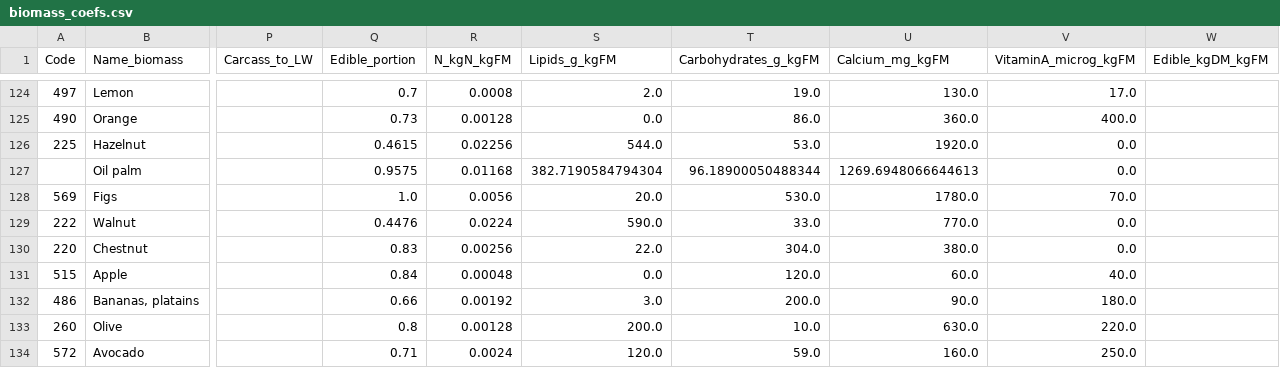
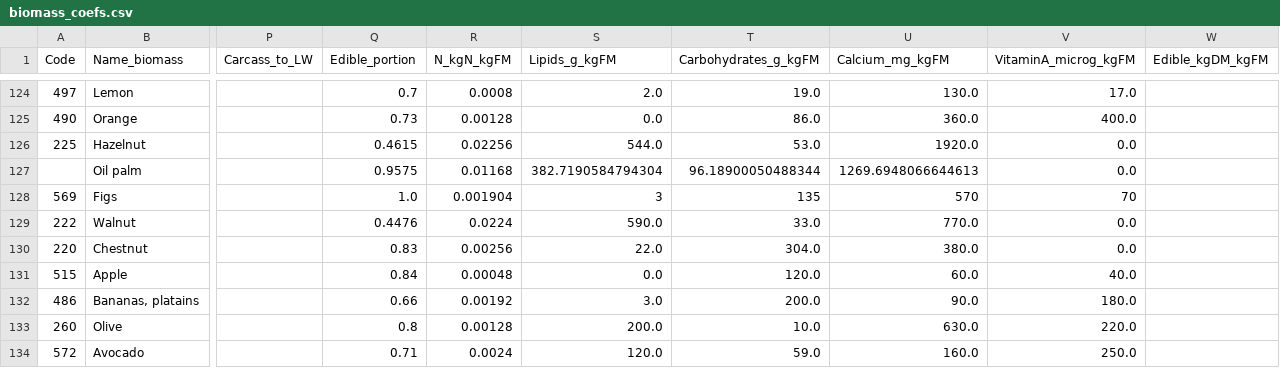
Before and after one commit to eduaguilera/whep, a CSV file: inst/extdata/harmonization/biomass_coefs.csv, drawn as a sheet; only a part is shown, gaps mark what is left out; the diff names each change by its address in the sheet, - before the commit and + after, or states it on an @@ line.

Commit message:
fix(coefs): use edible raw-fig reference composition
Refs #752. Replace fig food nitrogen 0.0056 to 0.001904 kg/kg, lipid 20 to 3 g/kg, carbohydrate 530 to 135 g/kg and calcium 1780 to 570 mg/kg using Ciqual and USDA raw-fig references. Vitamin A remains 70 micrograms RAE/kg for this row. Current mapped food-nutrition lookups remain unchanged because no item maps to Figs.

Do not apply uniform drying/energy factors or unsupported retail-sugar substitutions. Document edible-portion, source-derivation and remaining sugar aggregate limitations. Issue #752 remains open.

```diff
--- a/inst/extdata/harmonization/biomass_coefs.csv
+++ b/inst/extdata/harmonization/biomass_coefs.csv
-R128 (N_kgN_kgFM): 0.0056
+R128 (N_kgN_kgFM): 0.001904
-S128 (Lipids_g_kgFM): 20.0
+S128 (Lipids_g_kgFM): 3
-T128 (Carbohydrates_g_kgFM): 530.0
+T128 (Carbohydrates_g_kgFM): 135
-U128 (Calcium_mg_kgFM): 1780.0
+U128 (Calcium_mg_kgFM): 570
-V128 (VitaminA_microg_kgFM): 70.0
+V128 (VitaminA_microg_kgFM): 70
```
Also changed, not shown: 5 other files.
